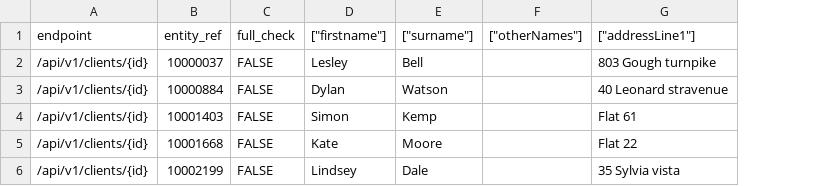
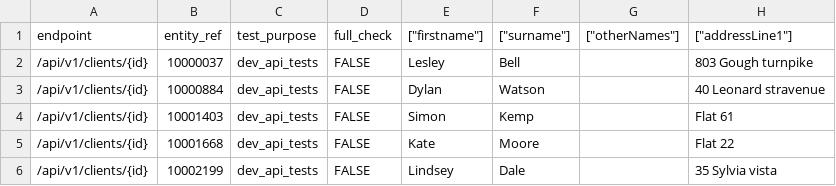
Before and after one commit to ministryofjustice/opg-data-casrec-migration, a CSV file: migration_steps/validation/api_test_data_s3_upload/app/validation/csvs/clients.csv, drawn as a sheet; only a part is shown; the diff names each change by its address in the sheet, - before the commit and + after, or states it on an @@ line.

Commit message:
IN-696 and IN-693 Pre API tests

```diff
--- a/migration_steps/validation/api_test_data_s3_upload/app/validation/csvs/clients.csv
+++ b/migration_steps/validation/api_test_data_s3_upload/app/validation/csvs/clients.csv
+column C (test_purpose), rows 2-6: all dev_api_tests
```
Also changed, not shown: migration_steps/validation/api_test_data_s3_upload/app/validation/csvs/bonds.csv, migration_steps/validation/api_test_data_s3_upload/app/validation/csvs/death_notifications.csv, 40 other files.
